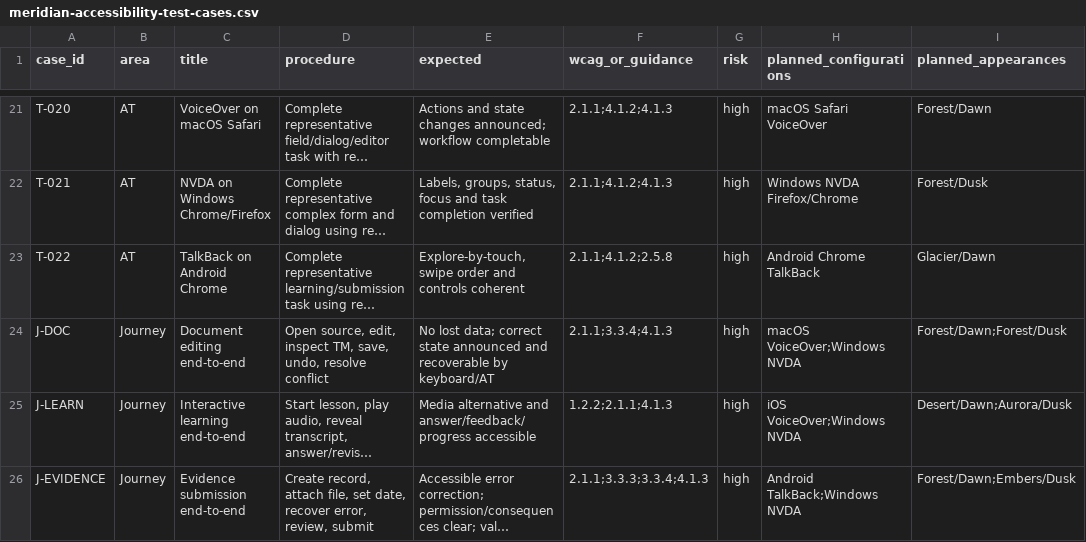
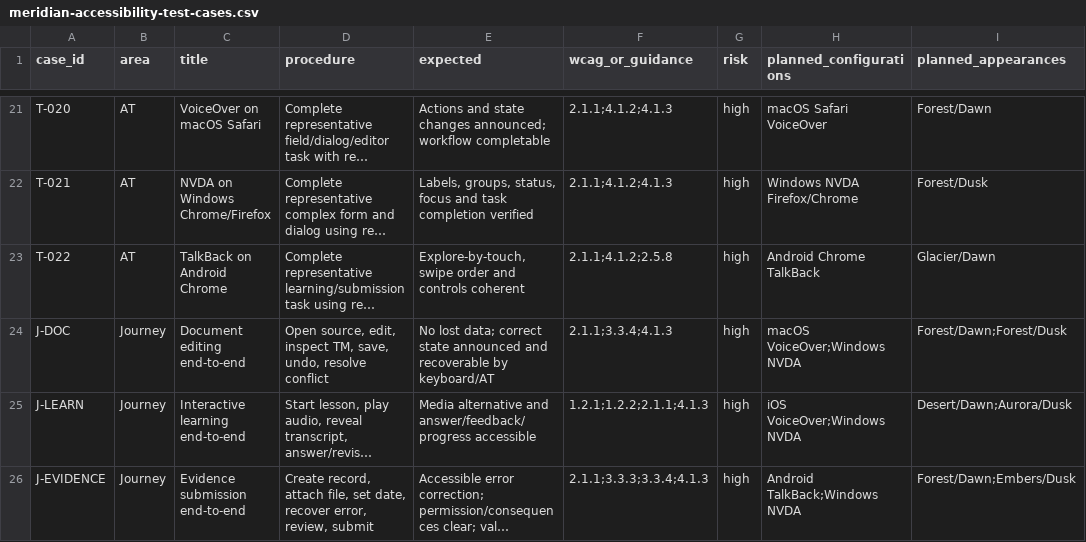
Before and after one commit to pedrobritx/meridian, a CSV file: research/studies/meridian-accessibility-test-cases.csv, drawn as a sheet; only a part is shown, gaps mark what is left out; long unchanged cells end in …; the diff names each change by its address in the sheet, - before the commit and + after, or states it on an @@ line.

Commit message:
docs(a11y): include transcript success criterion for audio-only lesson test

```diff
--- a/research/studies/meridian-accessibility-test-cases.csv
+++ b/research/studies/meridian-accessibility-test-cases.csv
-F25 (wcag_or_guidance): 1.2.2;2.1.1;4.1.3
+F25 (wcag_or_guidance): 1.2.1;1.2.2;2.1.1;4.1.3
```
